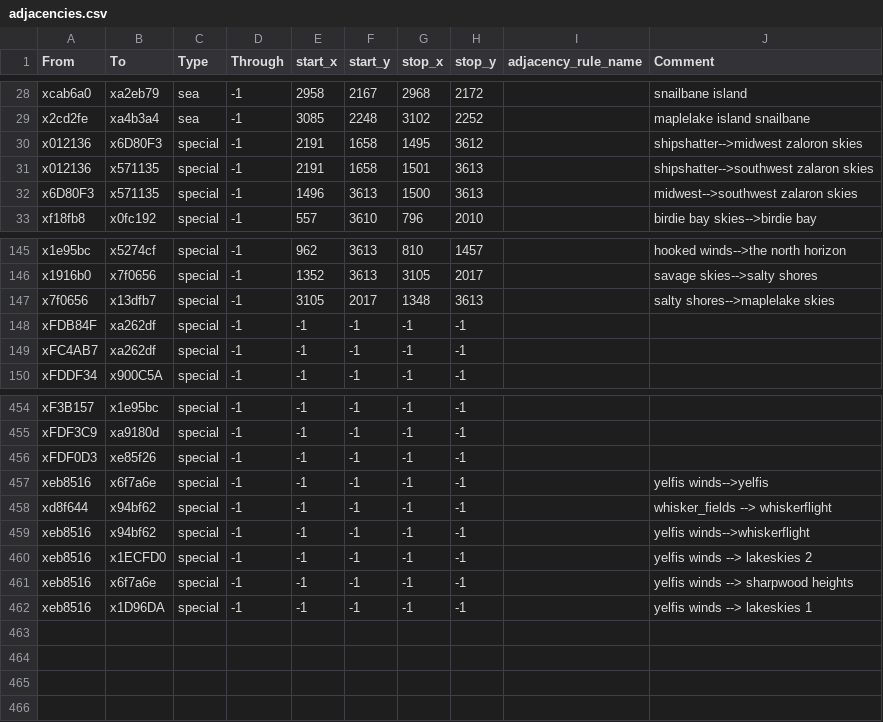
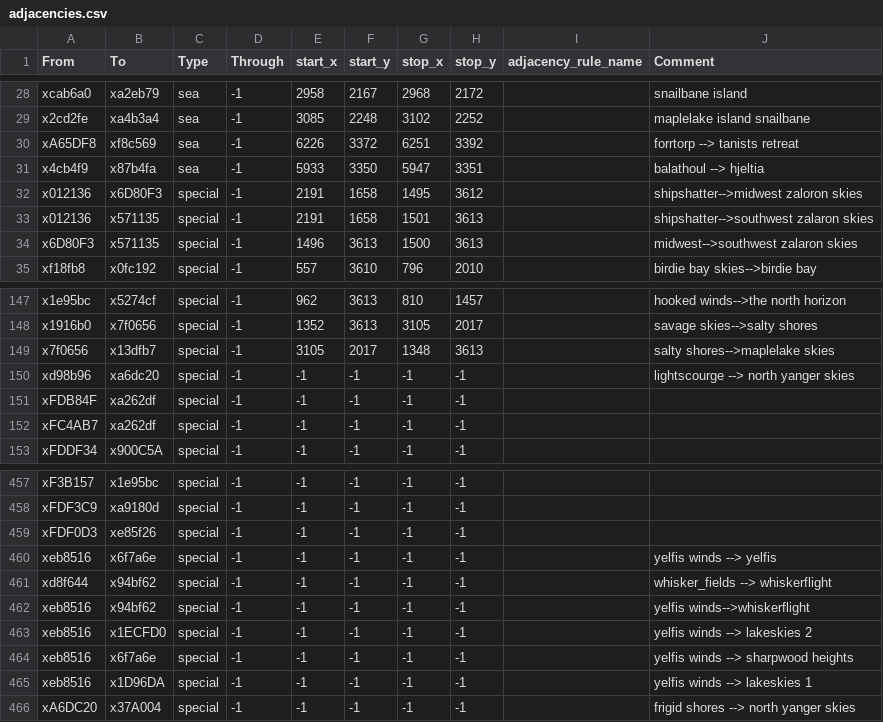
Before and after one commit to Kingbobman/Exether, a CSV file: map_data/adjacencies.csv, drawn as a sheet; only a part is shown, gaps mark what is left out.

```diff
--- a/map_data/adjacencies.csv
+++ b/map_data/adjacencies.csv
@@ -29,2 +29,4 @@ xcab6a0,xa2eb79,sea,-1,2958,2167,2968,2172,,snailbane island
 x2cd2fe,xa4b3a4,sea,-1,3085,2248,3102,2252,,maplelake island snailbane
+xA65DF8,xf8c569,sea,-1,6226,3372,6251,3392,,forrtorp --> tanists retreat
+x4cb4f9,x87b4fa,sea,-1,5933,3350,5947,3351,,balathoul --> hjeltia
 x012136,x6D80F3,special,-1,2191,1658,1495,3612,,shipshatter-->midwest zaloron skies
@@ -147,2 +149,3 @@ x1916b0,x7f0656,special,-1,1352,3613,3105,2017,,savage skies-->salty shores
 x7f0656,x13dfb7,special,-1,3105,2017,1348,3613,,salty shores-->maplelake skies
+xd98b96,xa6dc20,special,-1,-1,-1,-1,-1,,lightscourge --> north yanger skies
 xFDB84F,xa262df,special,-1,-1,-1,-1,-1,,
@@ -456,3 +459,3 @@ xFDF3C9,xa9180d,special,-1,-1,-1,-1,-1,,
 xFDF0D3,xe85f26,special,-1,-1,-1,-1,-1,,
-xeb8516,x6f7a6e,special,-1,-1,-1,-1,-1,,yelfis winds-->yelfis
+xeb8516,x6f7a6e,special,-1,-1,-1,-1,-1,,yelfis winds --> yelfis
 xd8f644,x94bf62,special,-1,-1,-1,-1,-1,,whisker_fields --> whiskerflight
@@ -462 +465,2 @@ xeb8516,x6f7a6e,special,-1,-1,-1,-1,-1,,yelfis winds --> sharpwood heights
 xeb8516,x1D96DA,special,-1,-1,-1,-1,-1,,yelfis winds --> lakeskies 1
+xA6DC20,x37A004,special,-1,-1,-1,-1,-1,,frigid shores --> north yanger skies
```
Also changed, not shown: 16 other files.
